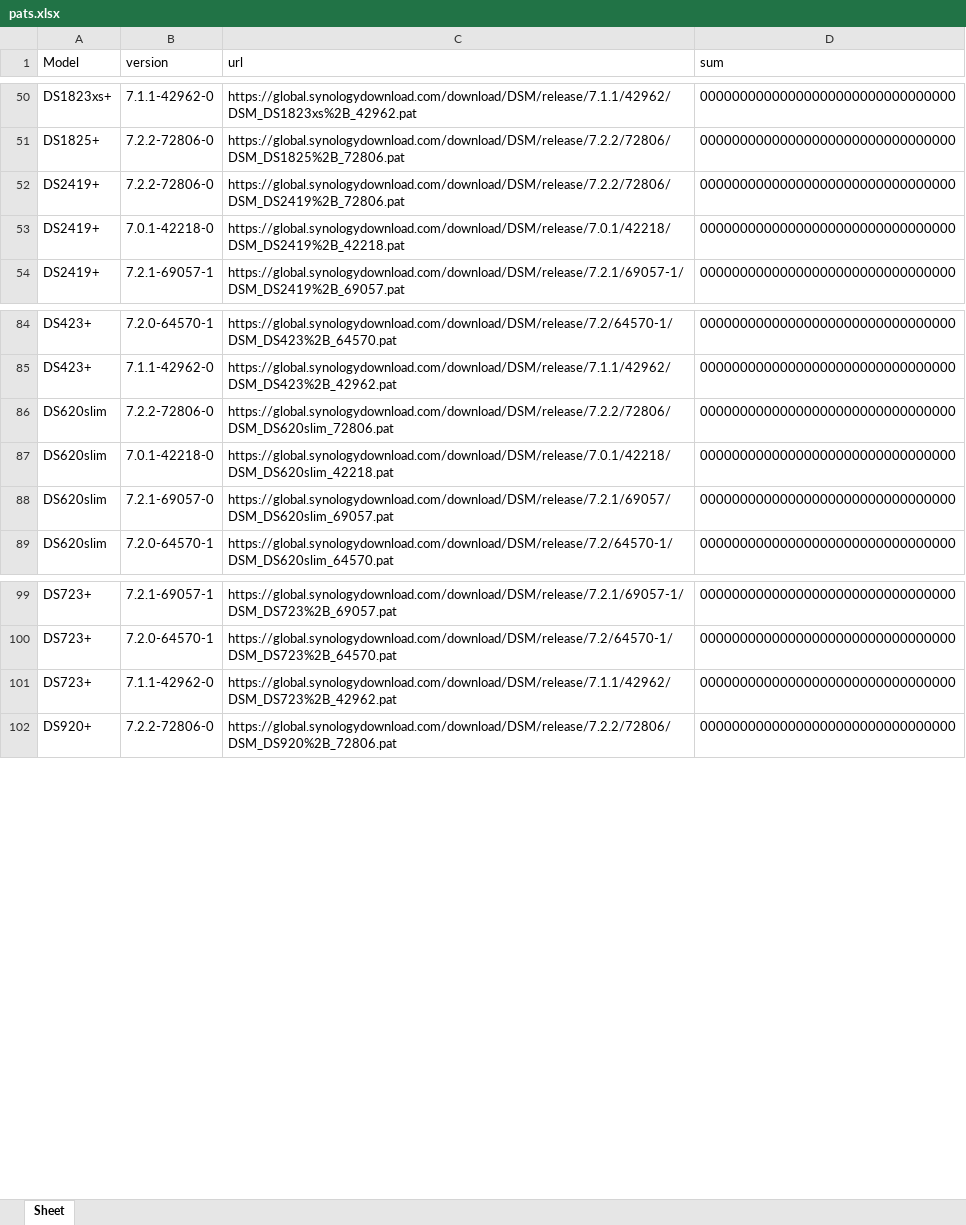
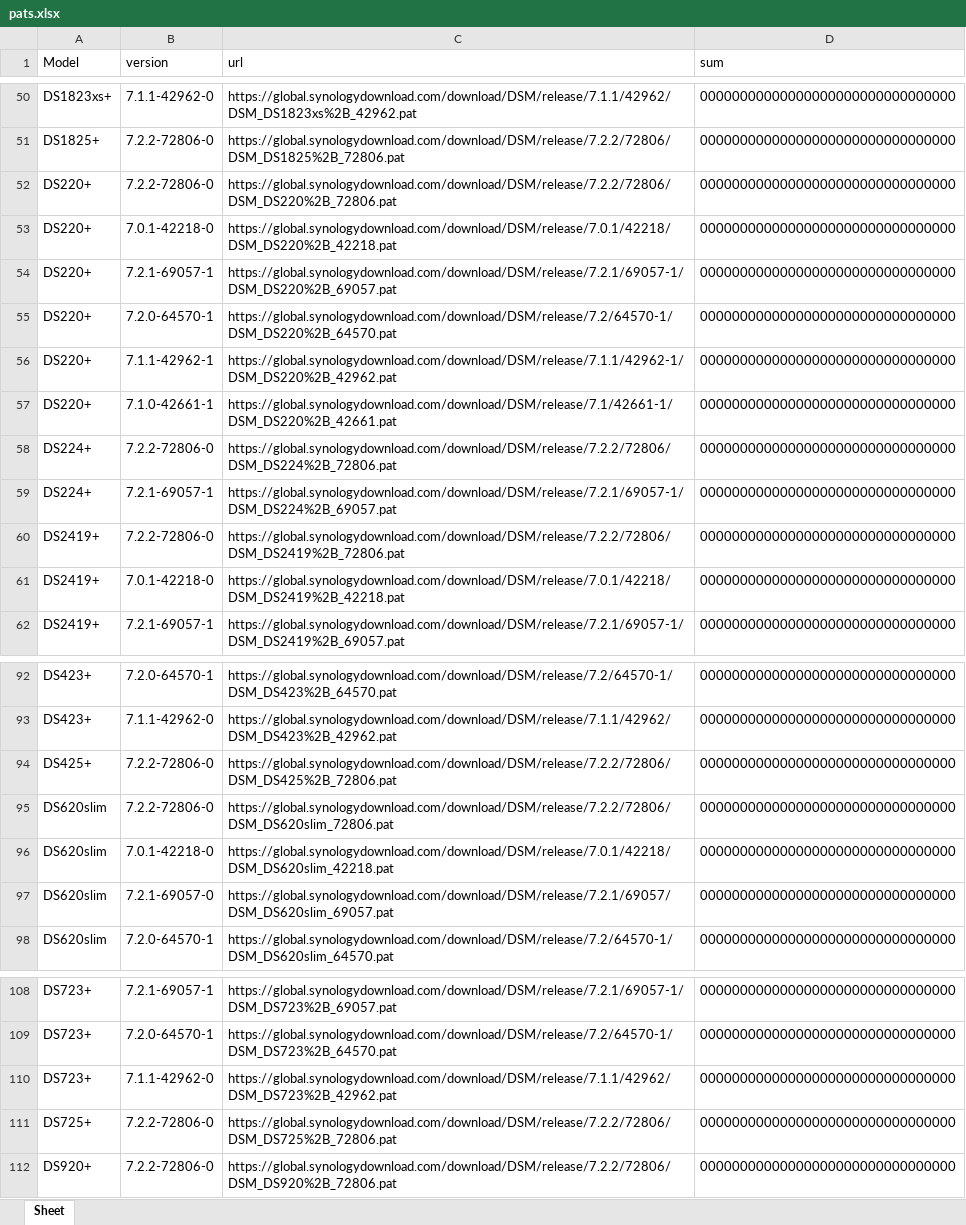
Before and after one commit to RROrg/rr, an Excel workbook: docs/pats.xlsx, sheet Sheet, drawn as a sheet; only a part is shown, gaps mark what is left out; values as stored, in another font and other column widths than the file's, no borders; the diff names each change by its address in the sheet, - before the commit and + after, or states it on an @@ line.

```diff
--- a/docs/pats.xlsx (sheet Sheet)
+++ b/docs/pats.xlsx (sheet Sheet)
+row 52: DS220+ | 7.2.2-72806-0 | https://global.synologydownload.com/download/DSM/release/7.2.2/72806/DSM_DS220%2B_72806.pat | 00000000000000000000000000000000
+row 53: DS220+ | 7.0.1-42218-0 | https://global.synologydownload.com/download/DSM/release/7.0.1/42218/DSM_DS220%2B_42218.pat | 00000000000000000000000000000000
+row 54: DS220+ | 7.2.1-69057-1 | https://global.synologydownload.com/download/DSM/release/7.2.1/69057-1/DSM_DS220%2B_69057.pat | 00000000000000000000000000000000
+row 55: DS220+ | 7.2.0-64570-1 | https://global.synologydownload.com/download/DSM/release/7.2/64570-1/DSM_DS220%2B_64570.pat | 00000000000000000000000000000000
+row 56: DS220+ | 7.1.1-42962-1 | https://global.synologydownload.com/download/DSM/release/7.1.1/42962-1/DSM_DS220%2B_42962.pat | 00000000000000000000000000000000
+row 57: DS220+ | 7.1.0-42661-1 | https://global.synologydownload.com/download/DSM/release/7.1/42661-1/DSM_DS220%2B_42661.pat | 00000000000000000000000000000000
+row 58: DS224+ | 7.2.2-72806-0 | https://global.synologydownload.com/download/DSM/release/7.2.2/72806/DSM_DS224%2B_72806.pat | 00000000000000000000000000000000
+row 59: DS224+ | 7.2.1-69057-1 | https://global.synologydownload.com/download/DSM/release/7.2.1/69057-1/DSM_DS224%2B_69057.pat | 00000000000000000000000000000000
+row 94: DS425+ | 7.2.2-72806-0 | https://global.synologydownload.com/download/DSM/release/7.2.2/72806/DSM_DS425%2B_72806.pat | 00000000000000000000000000000000
+row 111: DS725+ | 7.2.2-72806-0 | https://global.synologydownload.com/download/DSM/release/7.2.2/72806/DSM_DS725%2B_72806.pat | 00000000000000000000000000000000
```
Also changed, not shown: docs/addons.xlsx, docs/models.xlsx, 4 other files.
